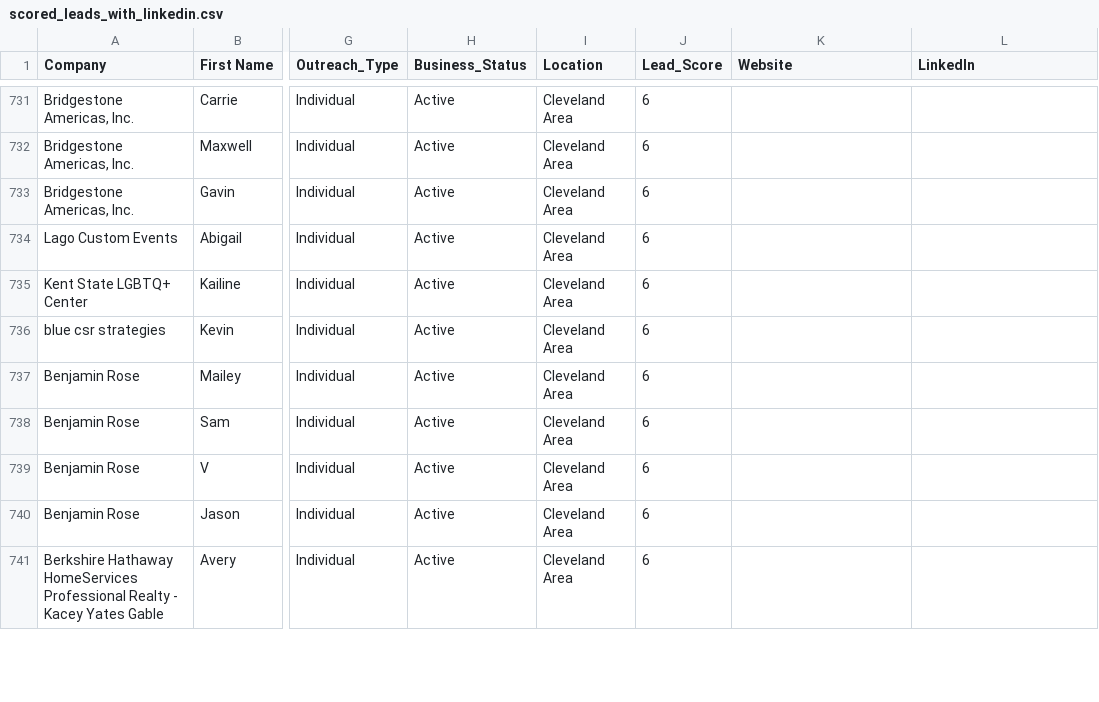
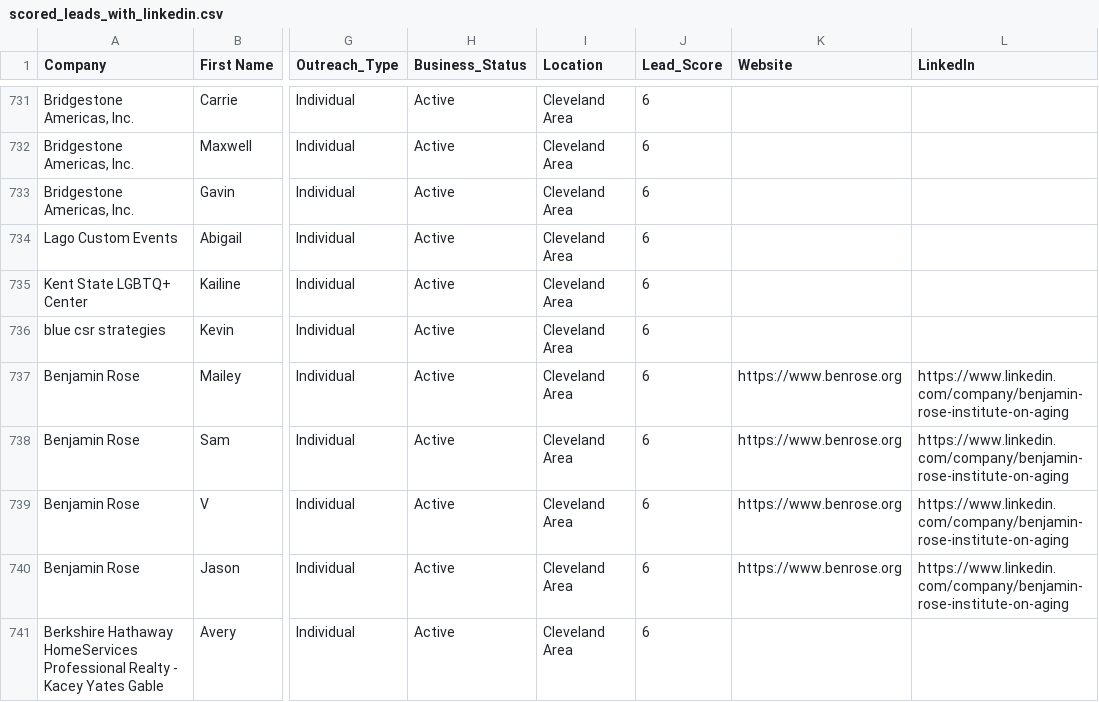
Before and after one commit to Uptonr3421/Marketing, a CSV file: scored_leads_with_linkedin.csv, drawn as a sheet; only a part is shown, gaps mark what is left out; the diff covers the shown part only; the diff names each change by its address in the sheet, - before the commit and + after, or states it on an @@ line.

```diff
--- a/scored_leads_with_linkedin.csv
+++ b/scored_leads_with_linkedin.csv
-K737:K740 (Website): (empty)
+K737:K740 (Website): https://www.benrose.org
-L737:L740 (LinkedIn): (empty)
+L737:L740 (LinkedIn): https://www.linkedin.com/company/benjamin-rose-institute-on-aging
```
Also changed, not shown: 55 edited cells elsewhere in this file.
